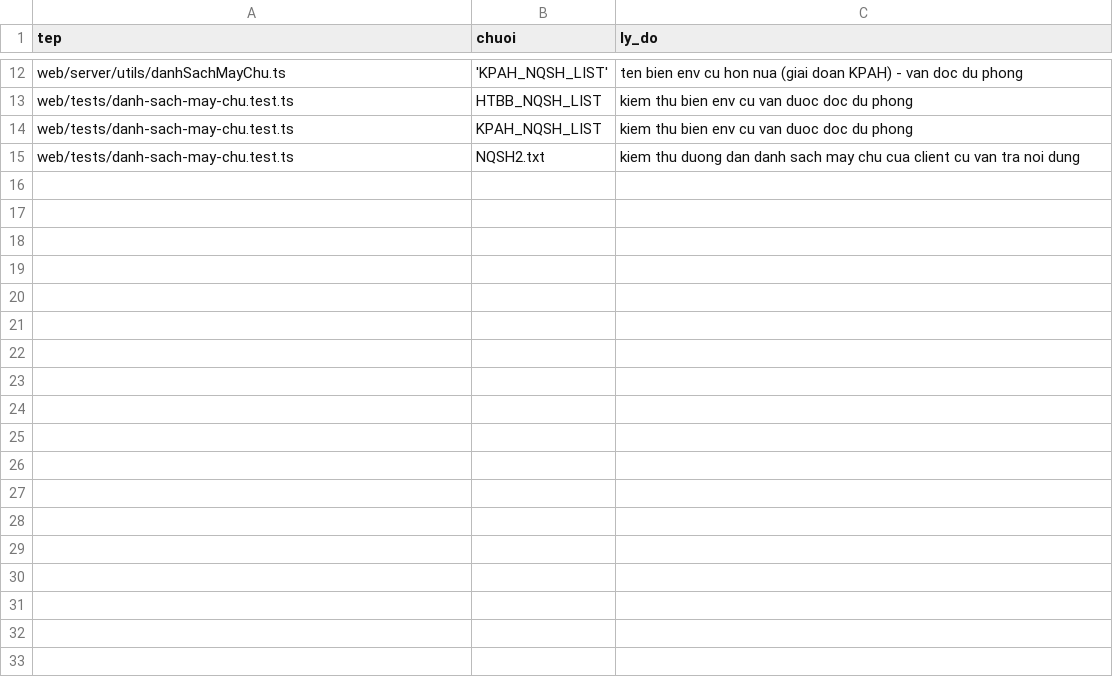
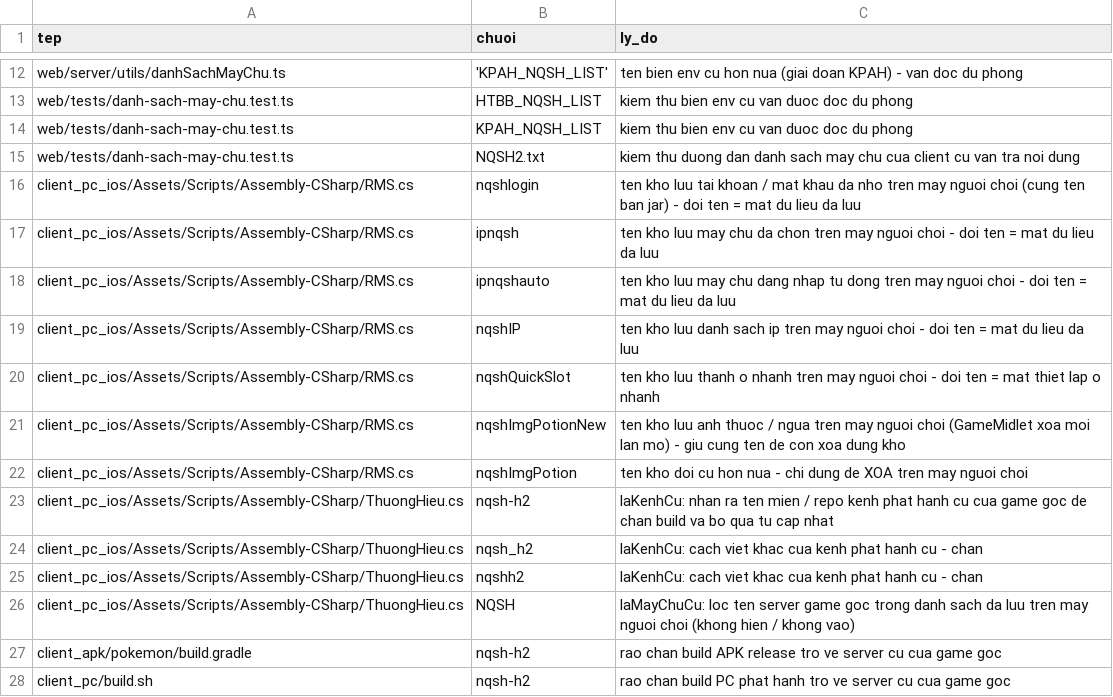
Before and after one commit to hoangtuvungcao/htbb, a CSV file: du_lieu/ten_cu_cho_phep.csv, drawn as a sheet; only a part is shown, gaps mark what is left out.

```diff
--- a/du_lieu/ten_cu_cho_phep.csv
+++ b/du_lieu/ten_cu_cho_phep.csv
@@ -15 +15,14 @@ web/tests/danh-sach-may-chu.test.ts,KPAH_NQSH_LIST,kiem thu bien env cu van duoc
 web/tests/danh-sach-may-chu.test.ts,NQSH2.txt,kiem thu duong dan danh sach may chu cua client cu van tra noi dung
+client_pc_ios/Assets/Scripts/Assembly-CSharp/RMS.cs,"nqshlogin",ten kho luu tai khoan / mat khau da nho tren may nguoi choi (cung ten ban jar) - doi ten = mat du lieu da luu
+client_pc_ios/Assets/Scripts/Assembly-CSharp/RMS.cs,"ipnqsh",ten kho luu may chu da chon tren may nguoi choi - doi ten = mat du lieu da luu
+client_pc_ios/Assets/Scripts/Assembly-CSharp/RMS.cs,"ipnqshauto",ten kho luu may chu dang nhap tu dong tren may nguoi choi - doi ten = mat du lieu da luu
+client_pc_ios/Assets/Scripts/Assembly-CSharp/RMS.cs,"nqshIP",ten kho luu danh sach ip tren may nguoi choi - doi ten = mat du lieu da luu
+client_pc_ios/Assets/Scripts/Assembly-CSharp/RMS.cs,"nqshQuickSlot",ten kho luu thanh o nhanh tren may nguoi choi - doi ten = mat thiet lap o nhanh
+client_pc_ios/Assets/Scripts/Assembly-CSharp/RMS.cs,"nqshImgPotionNew",ten kho luu anh thuoc / ngua tren may nguoi choi (GameMidlet xoa moi lan mo) - giu cung ten de con xoa dung kho
+client_pc_ios/Assets/Scripts/Assembly-CSharp/RMS.cs,"nqshImgPotion",ten kho doi cu hon nua - chi dung de XOA tren may nguoi choi
+client_pc_ios/Assets/Scripts/Assembly-CSharp/ThuongHieu.cs,"nqsh-h2",laKenhCu: nhan ra ten mien / repo kenh phat hanh cu cua game goc de chan build va bo qua tu cap nhat
+client_pc_ios/Assets/Scripts/Assembly-CSharp/ThuongHieu.cs,"nqsh_h2",laKenhCu: cach viet khac cua kenh phat hanh cu - chan
+client_pc_ios/Assets/Scripts/Assembly-CSharp/ThuongHieu.cs,"nqshh2",laKenhCu: cach viet khac cua kenh phat hanh cu - chan
+client_pc_ios/Assets/Scripts/Assembly-CSharp/ThuongHieu.cs,"NQSH",laMayChuCu: loc ten server game goc trong danh sach da luu tren may nguoi choi (khong hien / khong vao)
+client_apk/pokemon/build.gradle,nqsh-h2,rao chan build APK release tro ve server cu cua game goc
+client_pc/build.sh,nqsh-h2,rao chan build PC phat hanh tro ve server cu cua game goc
```
Also changed, not shown: 19 other files.
